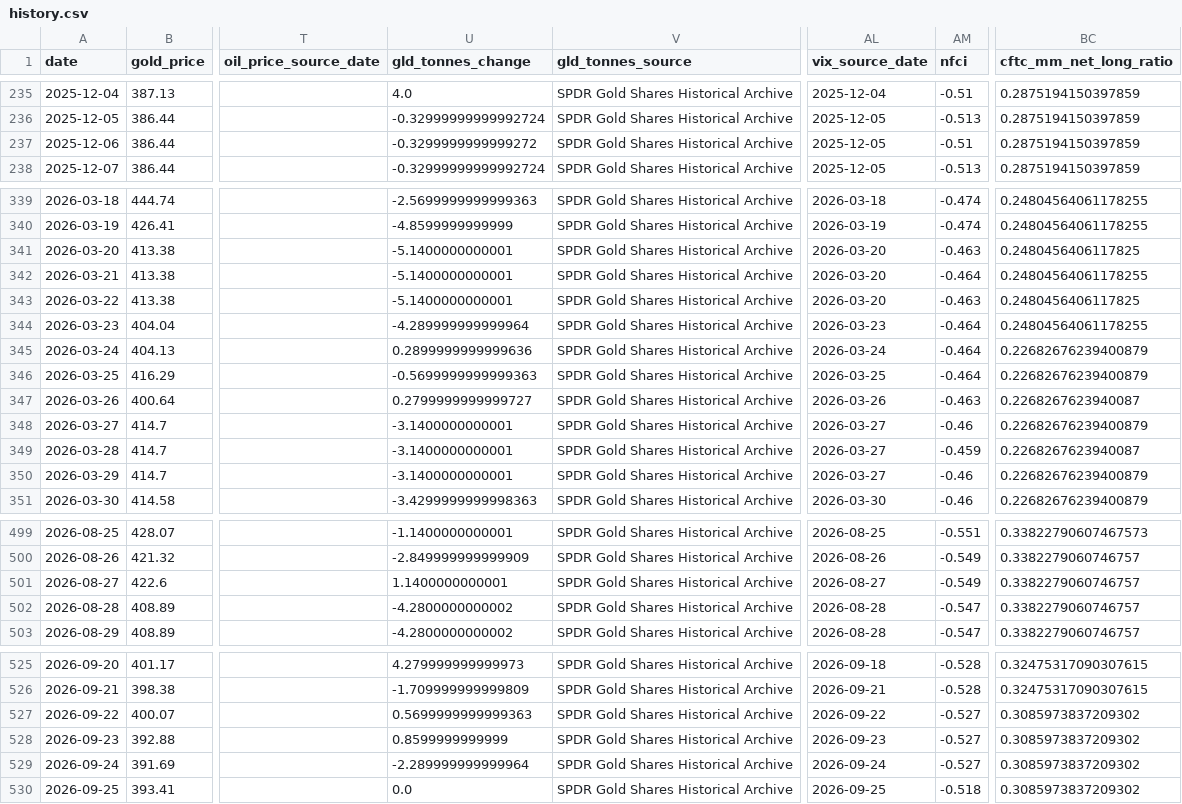
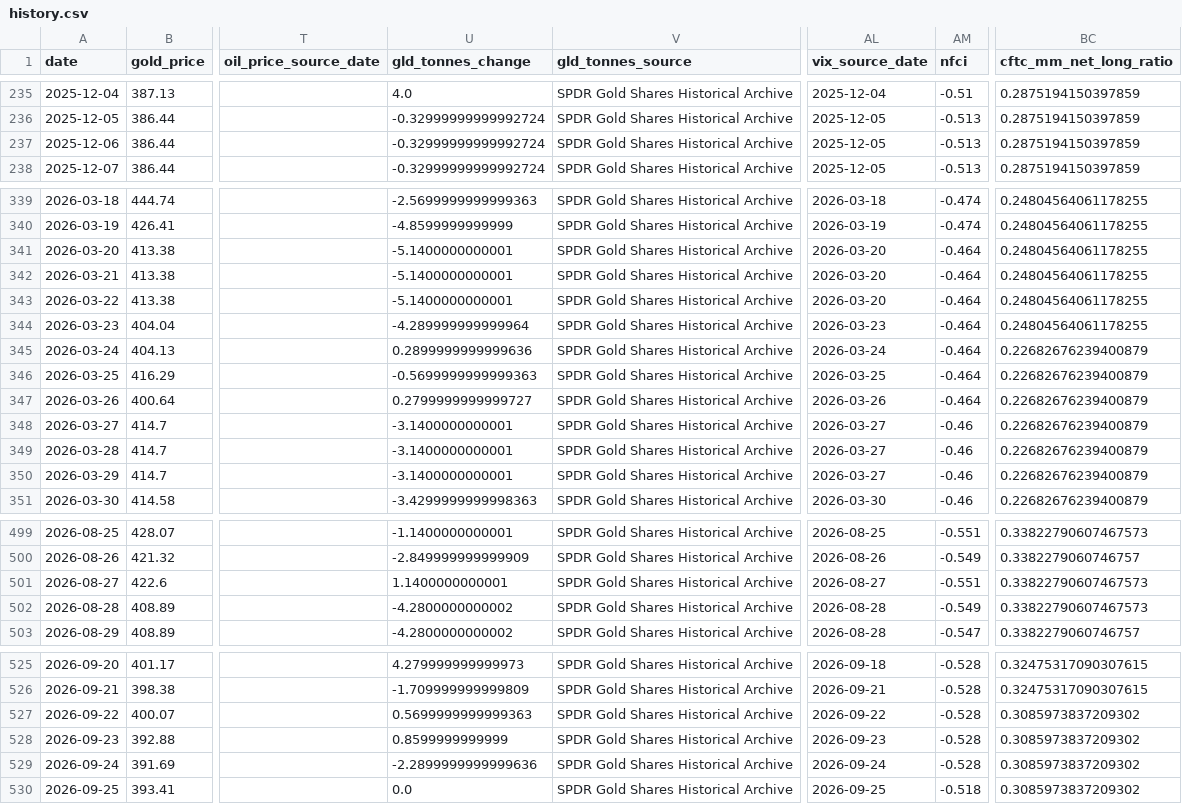
Before and after one commit to lihaoyuan-afk/github-ai-daily-report, a CSV file: GoldHunter/data/history.csv, drawn as a sheet; only a part is shown, gaps mark what is left out; the diff covers the shown part only; the diff names each change by its address in the sheet, - before the commit and + after, or states it on an @@ line.

```diff
--- a/GoldHunter/data/history.csv
+++ b/GoldHunter/data/history.csv
-U237 (gld_tonnes_change): -0.3299999999999272
+U237 (gld_tonnes_change): -0.32999999999992724
-AM237 (nfci): -0.51
+AM237 (nfci): -0.513
-AM341 (nfci): -0.463
+AM341 (nfci): -0.464
-BC341 (cftc_mm_net_long_ratio): 0.2480456406117825
+BC341 (cftc_mm_net_long_ratio): 0.24804564061178255
-AM343 (nfci): -0.463
+AM343 (nfci): -0.464
-BC343 (cftc_mm_net_long_ratio): 0.2480456406117825
+BC343 (cftc_mm_net_long_ratio): 0.24804564061178255
-AM347 (nfci): -0.463
+AM347 (nfci): -0.464
-BC347 (cftc_mm_net_long_ratio): 0.2268267623940087
+BC347 (cftc_mm_net_long_ratio): 0.22682676239400879
-AM349 (nfci): -0.459
+AM349 (nfci): -0.46
-BC349 (cftc_mm_net_long_ratio): 0.2268267623940087
+BC349 (cftc_mm_net_long_ratio): 0.22682676239400879
-AM501 (nfci): -0.549
+AM501 (nfci): -0.551
-BC501:BC502 (cftc_mm_net_long_ratio): 0.3382279060746757
+BC501:BC502 (cftc_mm_net_long_ratio): 0.33822790607467573
-AM502 (nfci): -0.547
+AM502 (nfci): -0.549
-AM527:AM529 (nfci): -0.527
+AM527:AM529 (nfci): -0.528
-U529 (gld_tonnes_change): -2.289999999999964
+U529 (gld_tonnes_change): -2.2899999999999636
```
Also changed, not shown: 78 edited cells elsewhere in this file, 2 other files.
